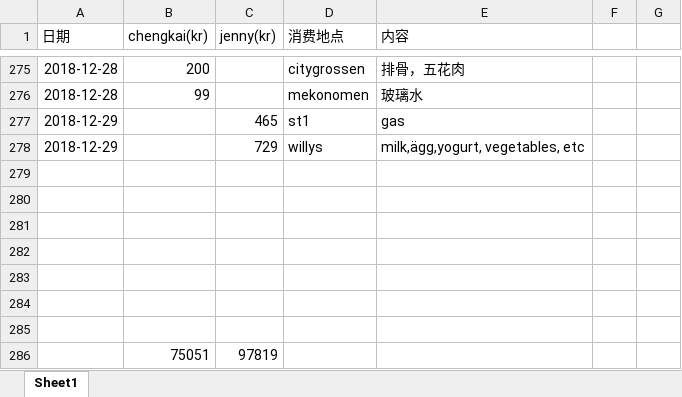
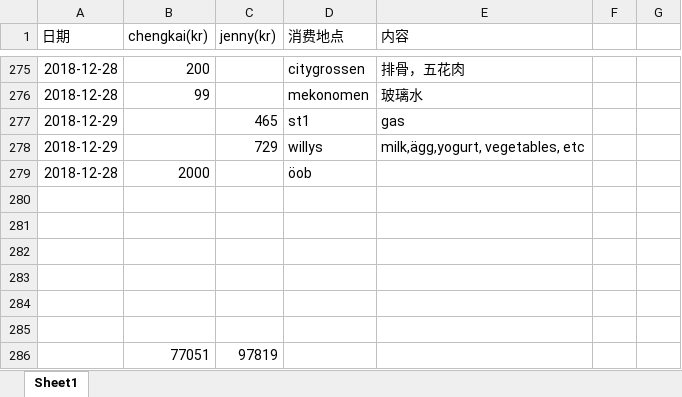
Before and after one commit to yanhuanwang/cost, an Excel workbook: Cost.xlsx, sheet Sheet1, drawn as a sheet; only a part is shown, gaps mark what is left out; values as stored, in another font and other column widths than the file's, no borders; conditional formats not drawn; removed rows and columns are numbered as before the commit, all else as after; the diff names each change by its address in the sheet, - before the commit and + after, or states it on an @@ line.

Commit message:
20181229

```diff
--- a/Cost.xlsx (sheet Sheet1)
+++ b/Cost.xlsx (sheet Sheet1)
+row 279: 2018-12-28 | 2000 |  | öob
-row 286: (empty)
+row 286:  | 77051 | 97819
-row 286:  | 75051 | 97819
```
